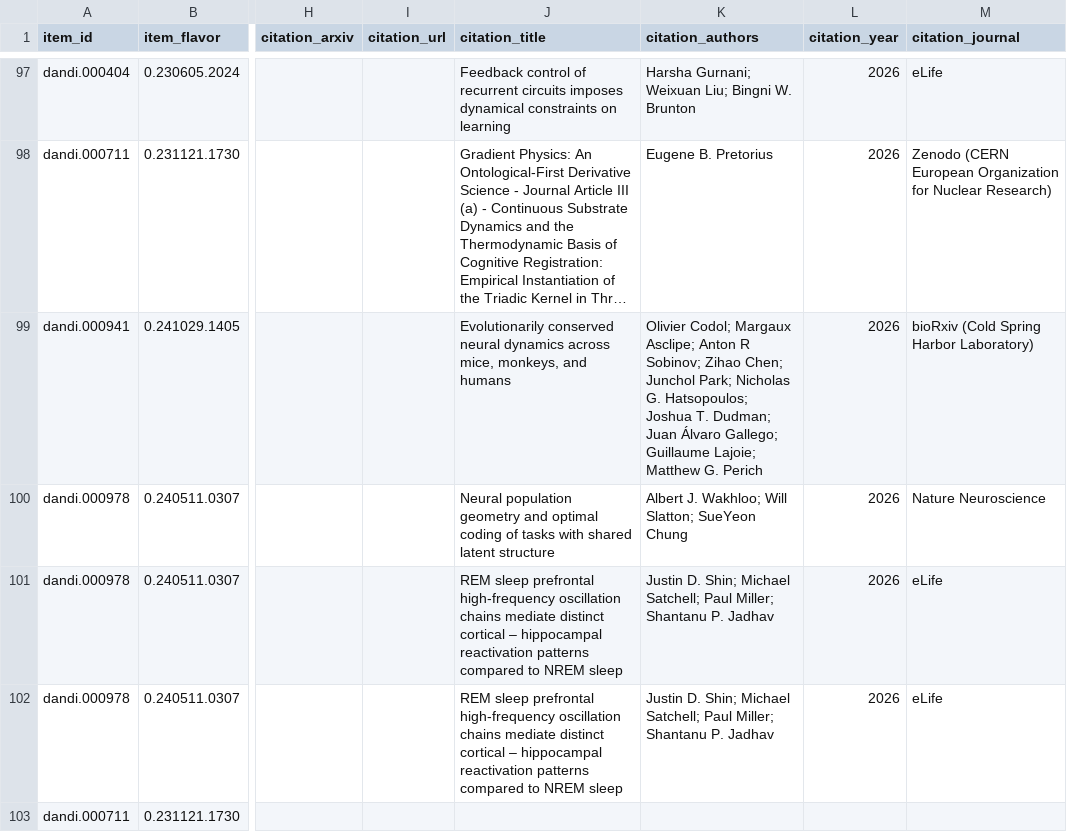
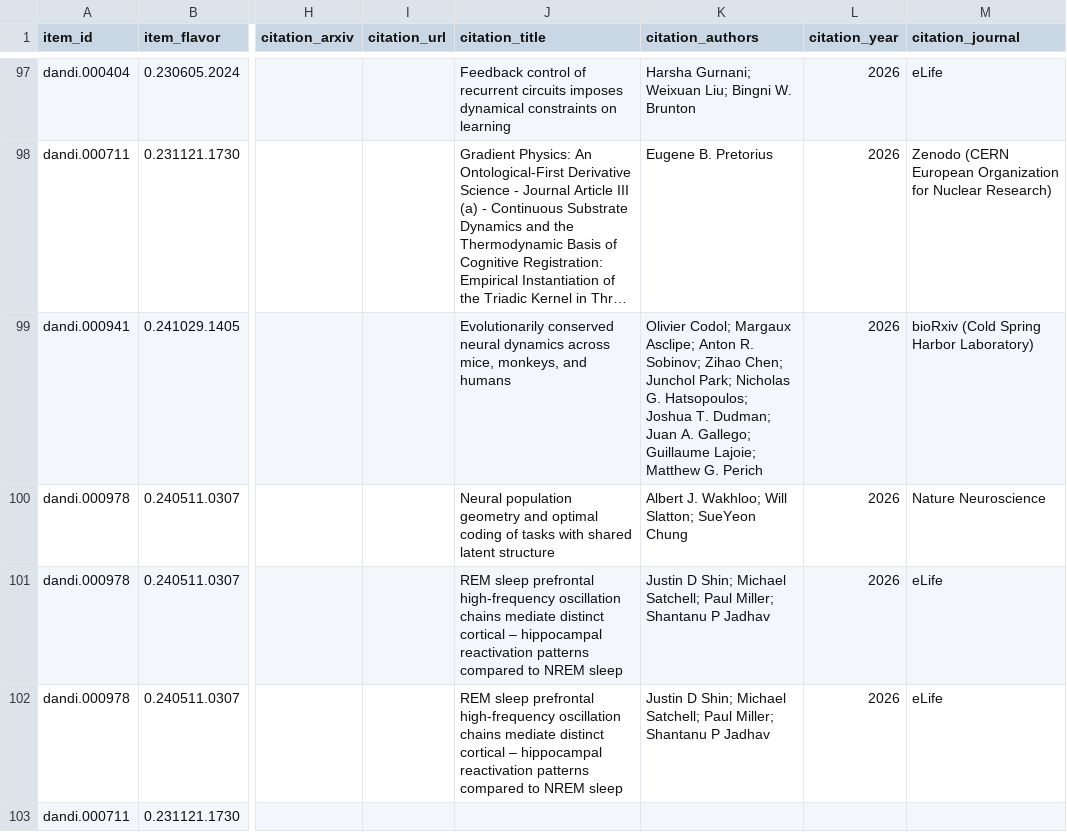
Before and after one commit to dandi/dandi-bib, a TSV file: citations/dandi-full-citations.tsv, drawn as a sheet; only a part is shown, gaps mark what is left out; long unchanged cells end in …; the diff covers the shown part only; the diff names each change by its address in the sheet, - before the commit and + after, or states it on an @@ line.

```diff
--- a/citations/dandi-full-citations.tsv
+++ b/citations/dandi-full-citations.tsv
-K99 (citation_authors): …Asclipe; Anton R Sobinov; Zihao Chen; Junchol Park; Nicholas G. Hatsopoulos; Joshua T. Dudman; Juan Álvaro Gallego; Guillaume…
+K99 (citation_authors): …Asclipe; Anton R. Sobinov; Zihao Chen; Junchol Park; Nicholas G. Hatsopoulos; Joshua T. Dudman; Juan A. Gallego; Guillaume…
-K101:K102 (citation_authors): Justin D. Shin; Michael Satchell; Paul Miller; Shantanu P. Jadhav
+K101:K102 (citation_authors): Justin D Shin; Michael Satchell; Paul Miller; Shantanu P Jadhav
```
Also changed, not shown: 4 edited cells elsewhere in this file.
